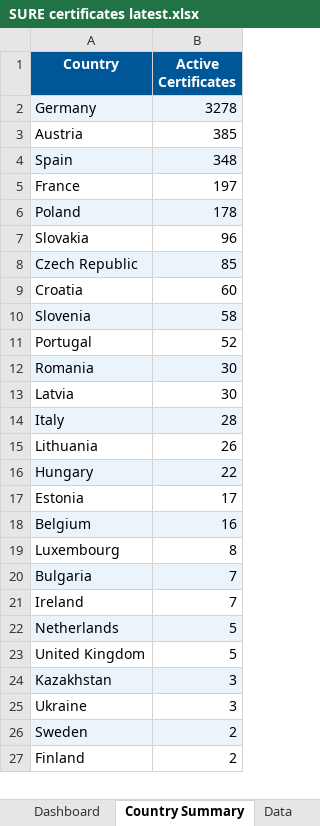
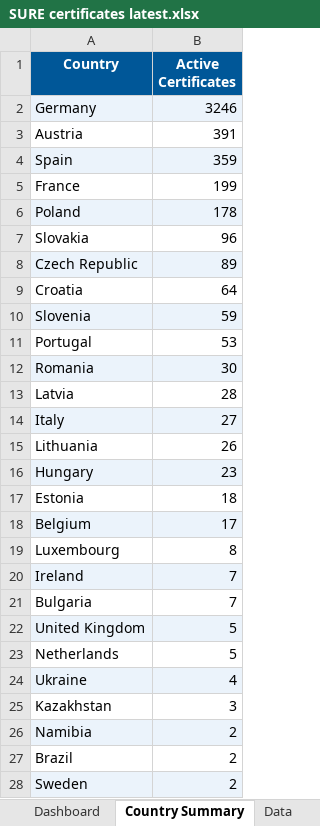
Before and after one commit to goodinternetuser7/certificate-scrapers, an Excel workbook: SURE certificates latest.xlsx, sheet Country Summary, drawn as a sheet; only a part is shown; values as stored, in another font and other column widths than the file's, no borders; removed rows and columns are numbered as before the commit, all else as after; the diff covers the shown part only; the diff names each change by its address in the sheet, - before the commit and + after, or states it on an @@ line.

```diff
--- a/SURE certificates latest.xlsx (sheet Country Summary)
+++ b/SURE certificates latest.xlsx (sheet Country Summary)
-B2 (Active Certificates): 3278
+B2 (Active Certificates): 3246
-B3 (Active Certificates): 385
+B3 (Active Certificates): 391
-B4 (Active Certificates): 348
+B4 (Active Certificates): 359
-B5 (Active Certificates): 197
+B5 (Active Certificates): 199
-B8 (Active Certificates): 85
+B8 (Active Certificates): 89
-B9 (Active Certificates): 60
+B9 (Active Certificates): 64
-B10 (Active Certificates): 58
+B10 (Active Certificates): 59
-B11 (Active Certificates): 52
+B11 (Active Certificates): 53
-B13 (Active Certificates): 30
+B13 (Active Certificates): 28
-B14 (Active Certificates): 28
+B14 (Active Certificates): 27
-B16 (Active Certificates): 22
+B16 (Active Certificates): 23
-B17 (Active Certificates): 17
+B17 (Active Certificates): 18
-B18 (Active Certificates): 16
+B18 (Active Certificates): 17
@@ row 21 moved to row 20: Ireland @@
-A21:B21 fill: #EBF3FB
+A21:B21 fill: none
@@ row 23 moved to row 22: United Kingdom @@
-A23:B23 fill: #EBF3FB
+A23:B23 fill: none
+row 24: Ukraine | 4
-A25:B25 fill: #EBF3FB
+A25:B25 fill: none
-row 25: Ukraine | 3
+row 26: Namibia | 2
+row 27: Brazil | 2
-row 27: Finland | 2
```
Also changed, not shown: 1 removed row, 2 edited cells and cell formats elsewhere in this sheet, sheet Data, sheet Dashboard, 1 other file.
